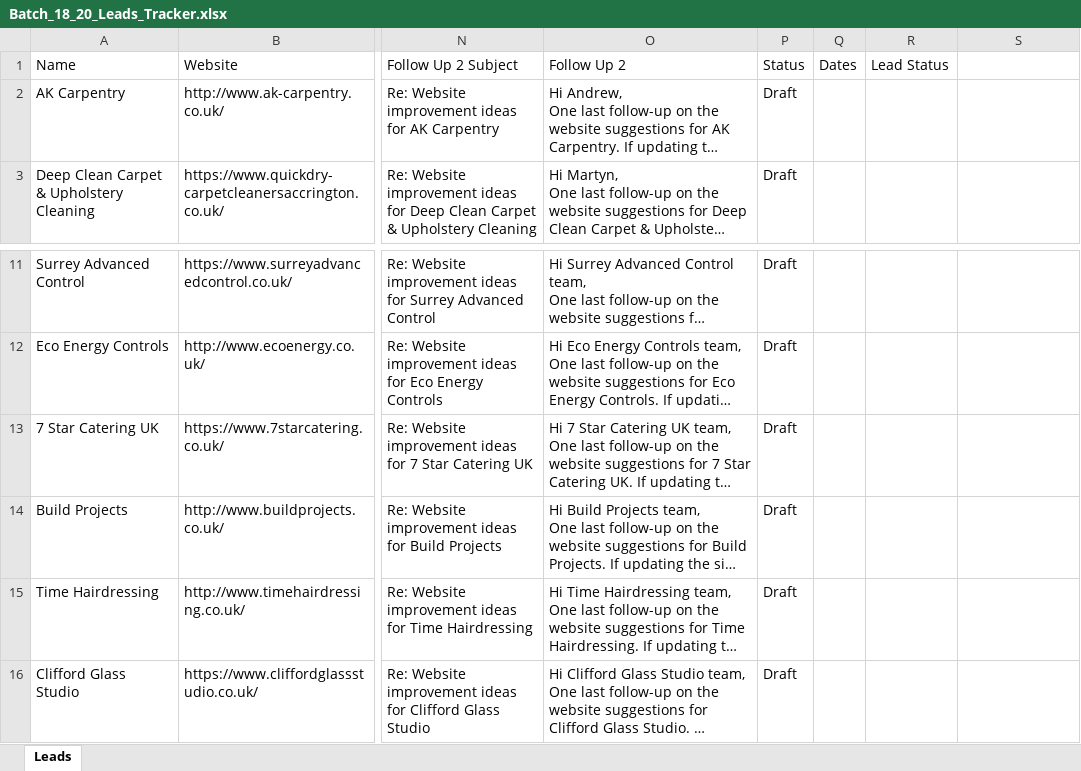
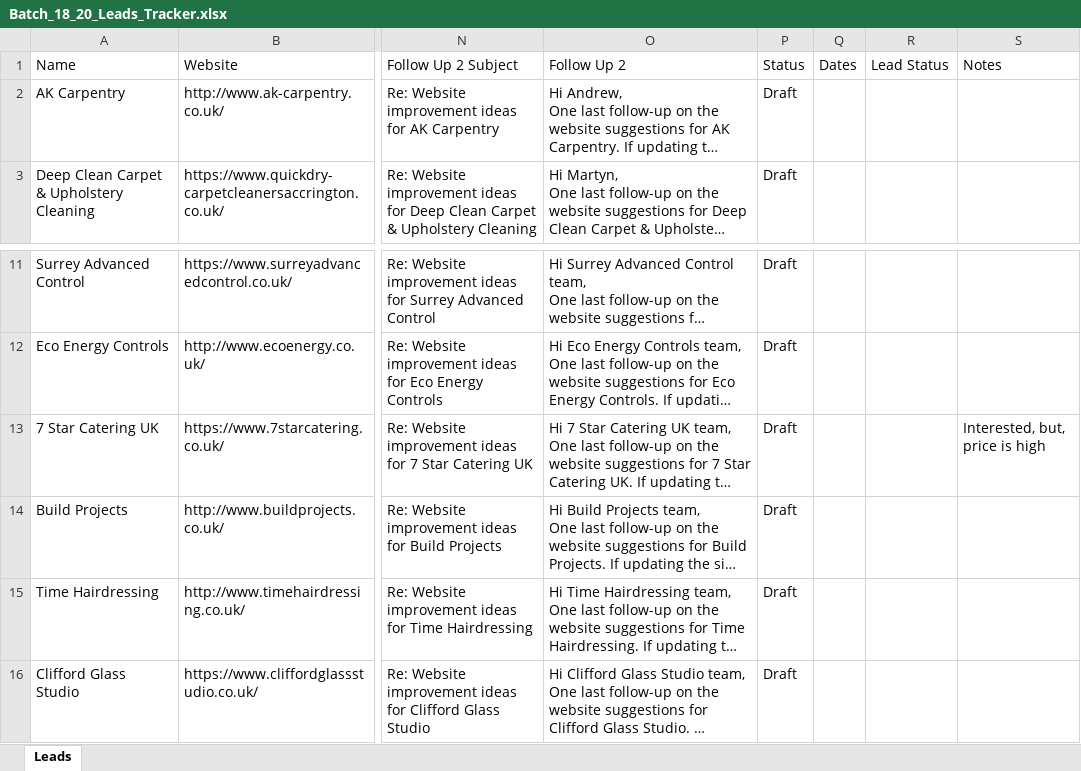
Before and after one commit to ksnirob/lead-tracker, an Excel workbook: excel/Batch_18_20_Leads_Tracker.xlsx, sheet Leads, drawn as a sheet; only a part is shown, gaps mark what is left out; long unchanged cells end in …; values as stored, in another font and other column widths than the file's, no borders; the diff names each change by its address in the sheet, - before the commit and + after, or states it on an @@ line.

Commit message:
updated batch 25

```diff
--- a/excel/Batch_18_20_Leads_Tracker.xlsx (sheet Leads)
+++ b/excel/Batch_18_20_Leads_Tracker.xlsx (sheet Leads)
-S1: (empty)
+S1: Notes
-S13: (empty)
+S13: Interested, but, price is high
```
Also changed, not shown: 2 other files.
